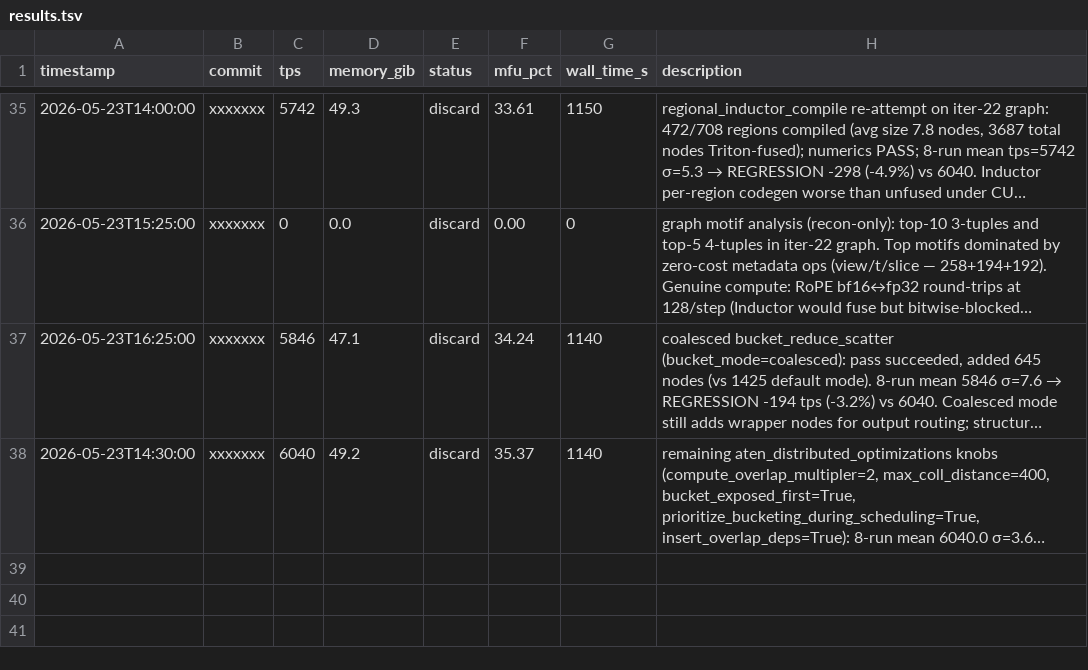
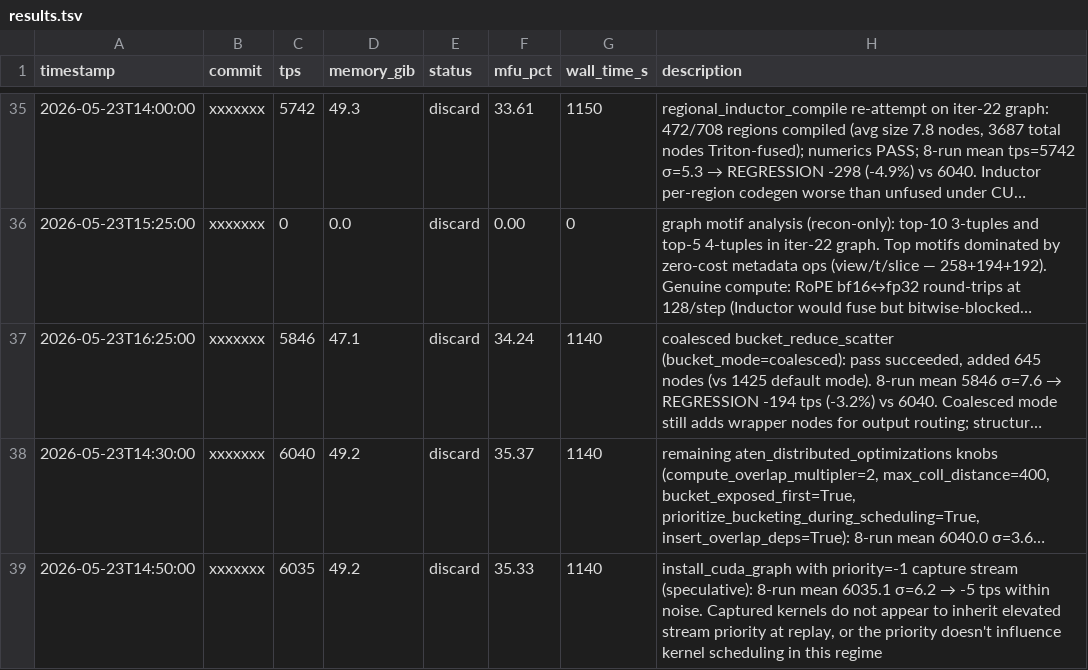
Before and after one commit to pytorch/torchtitan, a TSV file: autoresearch/results.tsv, drawn as a sheet; only a part is shown, gaps mark what is left out; long unchanged cells end in …; the diff names each change by its address in the sheet, - before the commit and + after, or states it on an @@ line.

Commit message:
[autoresearch] iter36 high-priority capture stream in install_cuda_graph: -5 tps within noise (σ=6.2), no effect; CUDA stream priority irrelevant for captured-graph replay TPS (discard)

```diff
--- a/autoresearch/results.tsv
+++ b/autoresearch/results.tsv
+row 39: 2026-05-23T14:50:00 | xxxxxxx | 6035 | 49.2 | discard | 35.33 | 1140 | install_cuda_graph with priority=-1 capture stream (speculative): 8-run mean 6035.1 σ=6.2 → -5 tps within noise. Captured kernels do not appear to inherit elevated stream priority at replay, or the priority doesn't influence kernel scheduling in this regime
```
Also changed, not shown: 1 other file.
